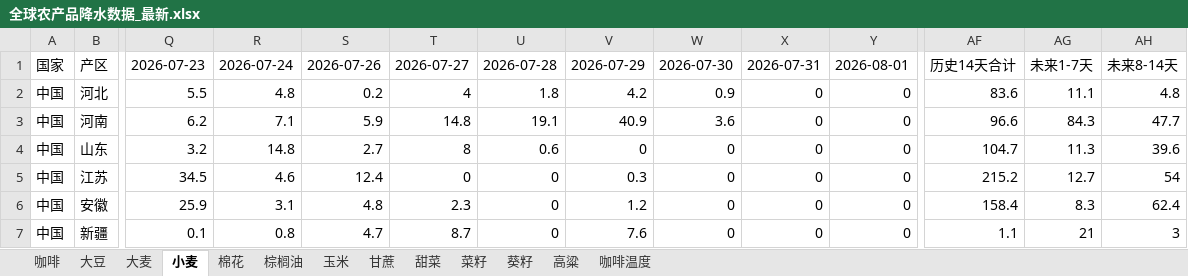
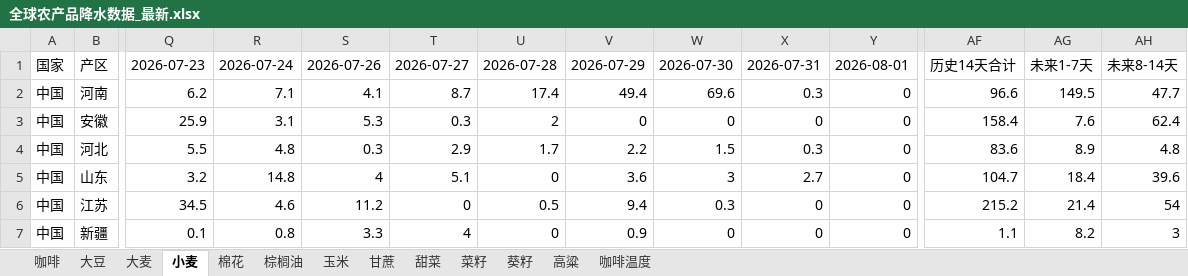
Before and after one commit to 2368846312-oss/ag-weather, an Excel workbook: 全球农产品降水数据_最新.xlsx, sheet 小麦, drawn as a sheet; only a part is shown, gaps mark what is left out; values as stored, in another font and other column widths than the file's, no cell formats; removed rows and columns are numbered as before the commit, all else as after; rows hold the shown columns only; the diff covers the shown part only; the diff names each change by its address in the sheet, - before the commit and + after, or states it on an @@ line.

```diff
--- a/全球农产品降水数据_最新.xlsx (sheet 小麦)
+++ b/全球农产品降水数据_最新.xlsx (sheet 小麦)
-row 2: 中国 | 河北 | 5.5 | 4.8 | 0.2 | 4 | 1.8 | 4.2 | 0.9 | 0 | 0 | 83.6 | 11.1 | 4.8
-S2: 5.9
+S2: 4.1
-T2: 14.8
+T2: 8.7
-U2: 19.1
+U2: 17.4
-V2: 40.9
+V2: 49.4
-W2: 3.6
+W2: 69.6
-X2: 0
+X2: 0.3
-AG2: 84.3
+AG2: 149.5
+row 3: 中国 | 安徽 | 25.9 | 3.1 | 5.3 | 0.3 | 2 | 0 | 0 | 0 | 0 | 158.4 | 7.6 | 62.4
+row 4: 中国 | 河北 | 5.5 | 4.8 | 0.3 | 2.9 | 1.7 | 2.2 | 1.5 | 0.3 | 0 | 83.6 | 8.9 | 4.8
-S5: 2.7
+S5: 4
-T5: 8
+T5: 5.1
-U5: 0.6
+U5: 0
-V5: 0
+V5: 3.6
-W5: 0
+W5: 3
-X5: 0
+X5: 2.7
-AG5: 11.3
+AG5: 18.4
-S6: 12.4
+S6: 11.2
-U6: 0
+U6: 0.5
-V6: 0.3
+V6: 9.4
-W6: 0
+W6: 0.3
-AG6: 12.7
+AG6: 21.4
-row 6: 中国 | 安徽 | 25.9 | 3.1 | 4.8 | 2.3 | 0 | 1.2 | 0 | 0 | 0 | 158.4 | 8.3 | 62.4
-S7: 4.7
+S7: 3.3
-T7: 8.7
+T7: 4
-V7: 7.6
+V7: 0.9
-AG7: 21
+AG7: 8.2
```
Also changed, not shown: 15 added rows, 15 removed rows, 1 moved row and 109 edited cells elsewhere in this sheet, sheet 玉米, sheet 菜籽, sheet 大豆, sheet 高粱, sheet 咖啡温度, sheet 大麦, 6 more sheets, cell formats, VHI_Data/VHI_最近6周汇总.xlsx.
